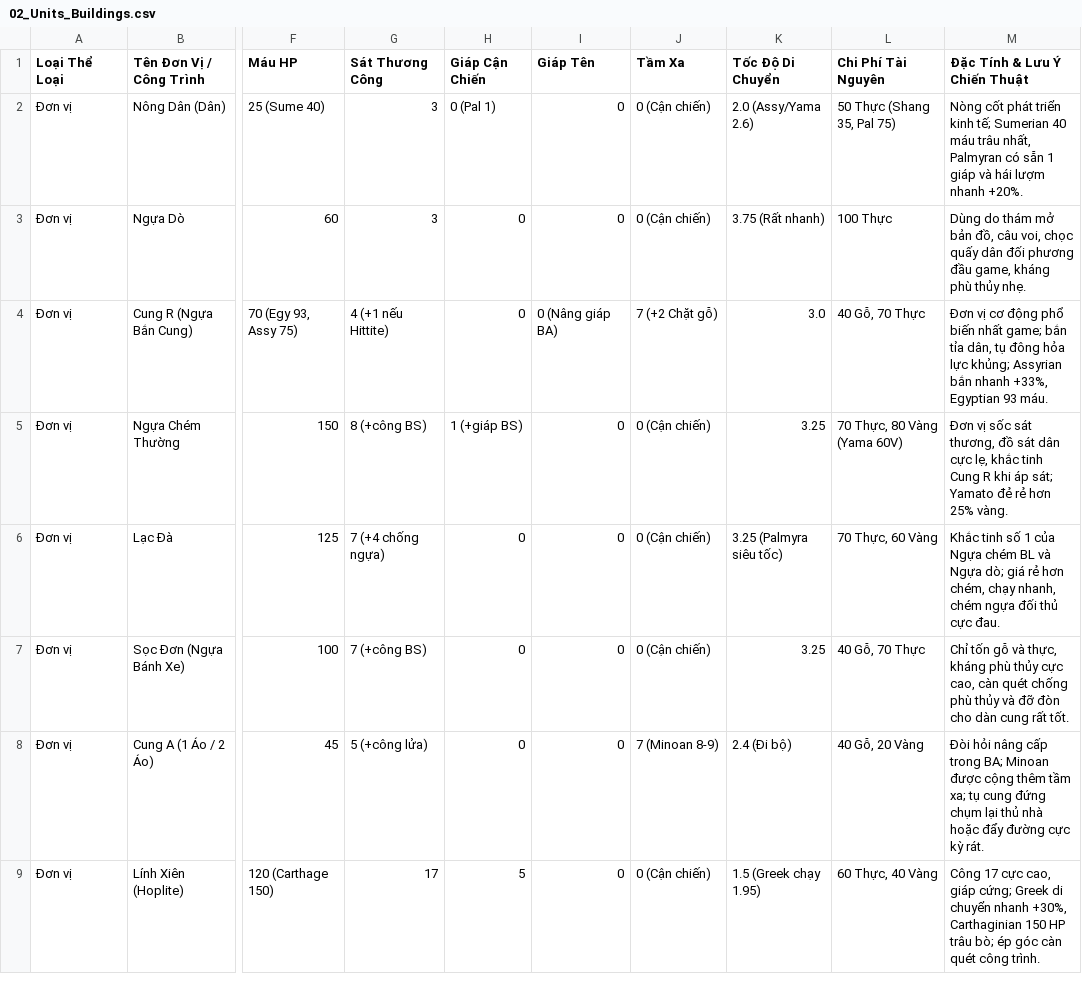
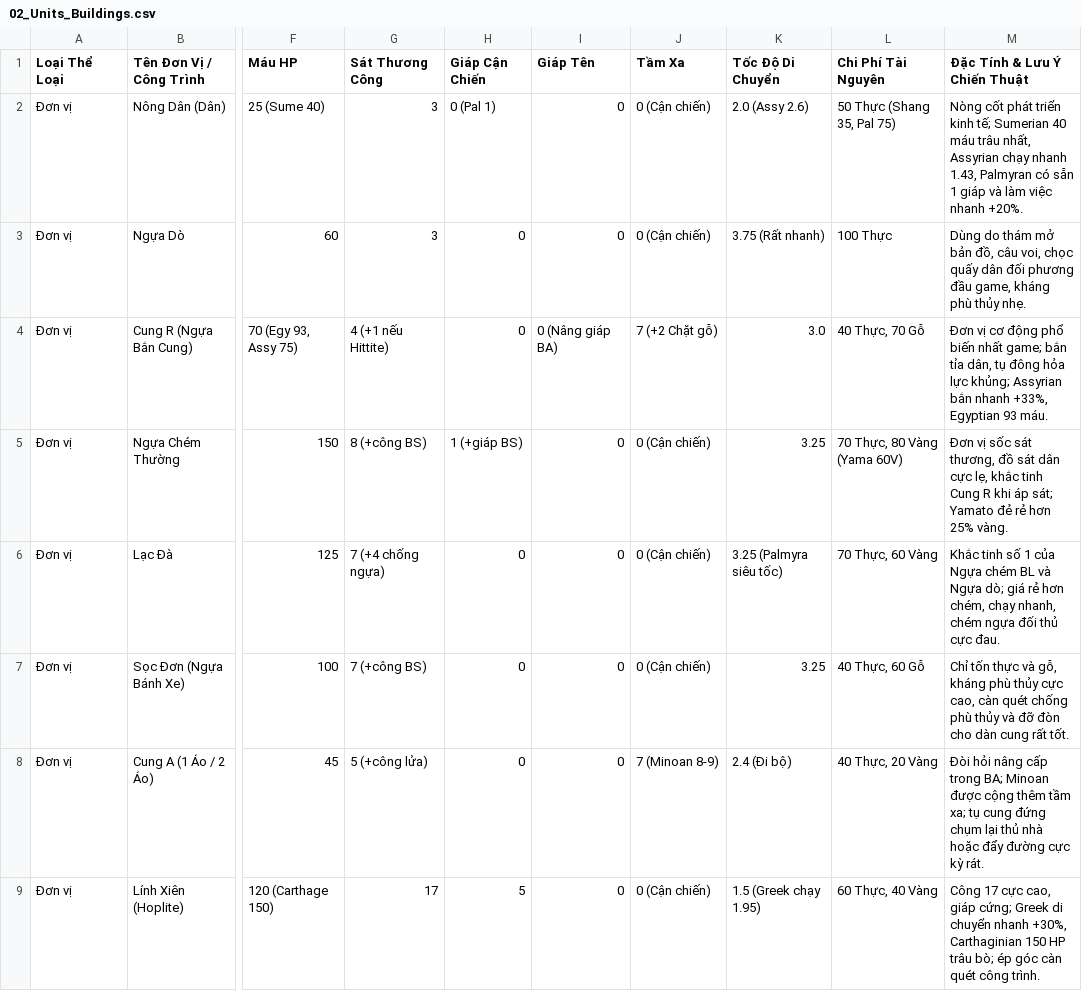
Before and after one commit to kaibatenshu/google-sheet, a CSV file: AoE1/02_Units_Buildings.csv, drawn as a sheet; only a part is shown, gaps mark what is left out; the diff covers the shown part only; the diff names each change by its address in the sheet, - before the commit and + after, or states it on an @@ line.

```diff
--- a/AoE1/02_Units_Buildings.csv
+++ b/AoE1/02_Units_Buildings.csv
-K2 (Tốc Độ Di Chuyển): 2.0 (Assy/Yama 2.6)
+K2 (Tốc Độ Di Chuyển): 2.0 (Assy 2.6)
-M2 (Đặc Tính & Lưu Ý Chiến Thuật): …trâu nhất, Palmyran có sẵn 1 giáp và hái lượm nhanh +20%.
+M2 (Đặc Tính & Lưu Ý Chiến Thuật): …trâu nhất, Assyrian chạy nhanh 1.43, Palmyran có sẵn 1 giáp và làm việc nhanh +20%.
-L4 (Chi Phí Tài Nguyên): 40 Gỗ, 70 Thực
+L4 (Chi Phí Tài Nguyên): 40 Thực, 70 Gỗ
-L7 (Chi Phí Tài Nguyên): 40 Gỗ, 70 Thực
+L7 (Chi Phí Tài Nguyên): 40 Thực, 60 Gỗ
-M7 (Đặc Tính & Lưu Ý Chiến Thuật): Chỉ tốn gỗ và thực, kháng phù…
+M7 (Đặc Tính & Lưu Ý Chiến Thuật): Chỉ tốn thực và gỗ, kháng phù…
-L8 (Chi Phí Tài Nguyên): 40 Gỗ, 20 Vàng
+L8 (Chi Phí Tài Nguyên): 40 Thực, 20 Vàng
```
Also changed, not shown: 5 edited cells elsewhere in this file, AoE1/01_16_Civilizations.csv, 4 other files.
